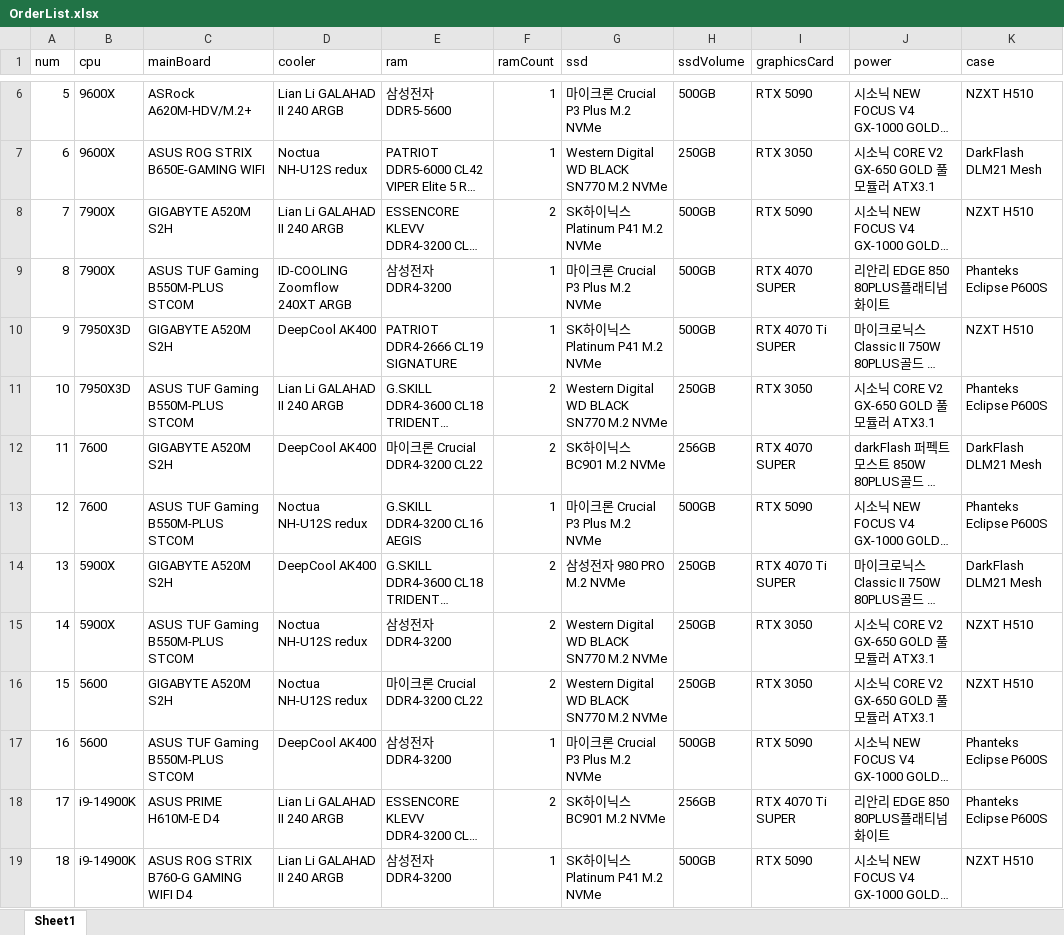
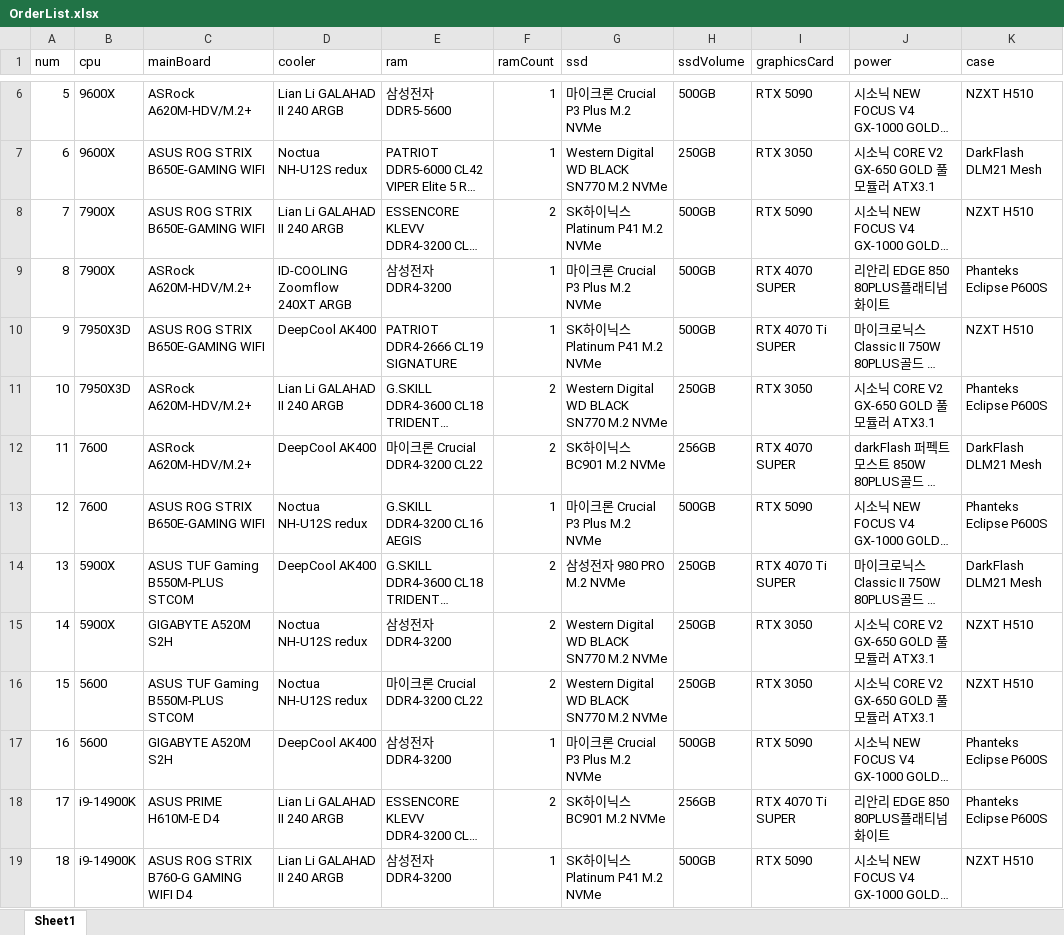
Before and after one commit to DeokDragon/VR_Desktop, an Excel workbook: DB/OrderList.xlsx, sheet Sheet1, drawn as a sheet; only a part is shown, gaps mark what is left out; long unchanged cells end in …; values as stored, in another font and other column widths than the file's, no borders; the diff names each change by its address in the sheet, - before the commit and + after, or states it on an @@ line.

```diff
--- a/DB/OrderList.xlsx (sheet Sheet1)
+++ b/DB/OrderList.xlsx (sheet Sheet1)
-C8 (mainBoard): GIGABYTE A520M S2H
+C8 (mainBoard): ASUS ROG STRIX B650E-GAMING WIFI
-C9 (mainBoard): ASUS TUF Gaming B550M-PLUS STCOM
+C9 (mainBoard): ASRock A620M-HDV/M.2+
-C10 (mainBoard): GIGABYTE A520M S2H
+C10 (mainBoard): ASUS ROG STRIX B650E-GAMING WIFI
-C11 (mainBoard): ASUS TUF Gaming B550M-PLUS STCOM
+C11 (mainBoard): ASRock A620M-HDV/M.2+
-C12 (mainBoard): GIGABYTE A520M S2H
+C12 (mainBoard): ASRock A620M-HDV/M.2+
-C13 (mainBoard): ASUS TUF Gaming B550M-PLUS STCOM
+C13 (mainBoard): ASUS ROG STRIX B650E-GAMING WIFI
-C14 (mainBoard): GIGABYTE A520M S2H
+C14 (mainBoard): ASUS TUF Gaming B550M-PLUS STCOM
-C15 (mainBoard): ASUS TUF Gaming B550M-PLUS STCOM
+C15 (mainBoard): GIGABYTE A520M S2H
-C16 (mainBoard): GIGABYTE A520M S2H
+C16 (mainBoard): ASUS TUF Gaming B550M-PLUS STCOM
-C17 (mainBoard): ASUS TUF Gaming B550M-PLUS STCOM
+C17 (mainBoard): GIGABYTE A520M S2H
```
Also changed, not shown: 1 other file.
